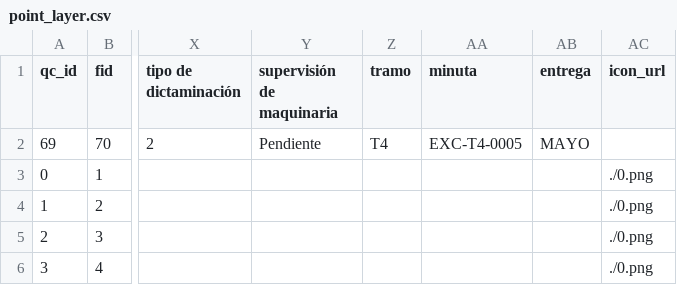
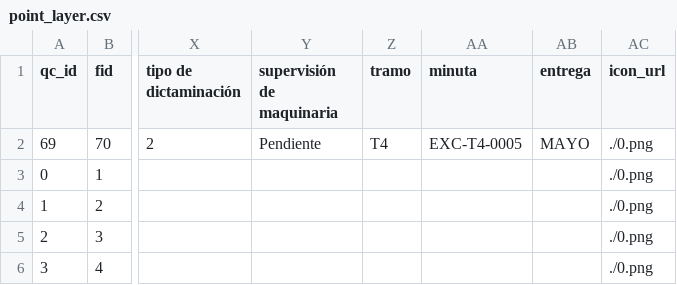
Before and after one commit to ItzaChavez/Mappia_Example, a CSV file: t4_monumentos_excavados_dav_16052022_/1/csv/point_layer.csv, drawn as a sheet; only a part is shown, gaps mark what is left out; the diff names each change by its address in the sheet, - before the commit and + after, or states it on an @@ line.

Commit message:
QGIS - Adding all files in folder 18/05/2022 23:23:27

```diff
--- a/t4_monumentos_excavados_dav_16052022_/1/csv/point_layer.csv
+++ b/t4_monumentos_excavados_dav_16052022_/1/csv/point_layer.csv
-AC2 (icon_url): (empty)
+AC2 (icon_url): ./0.png
```
